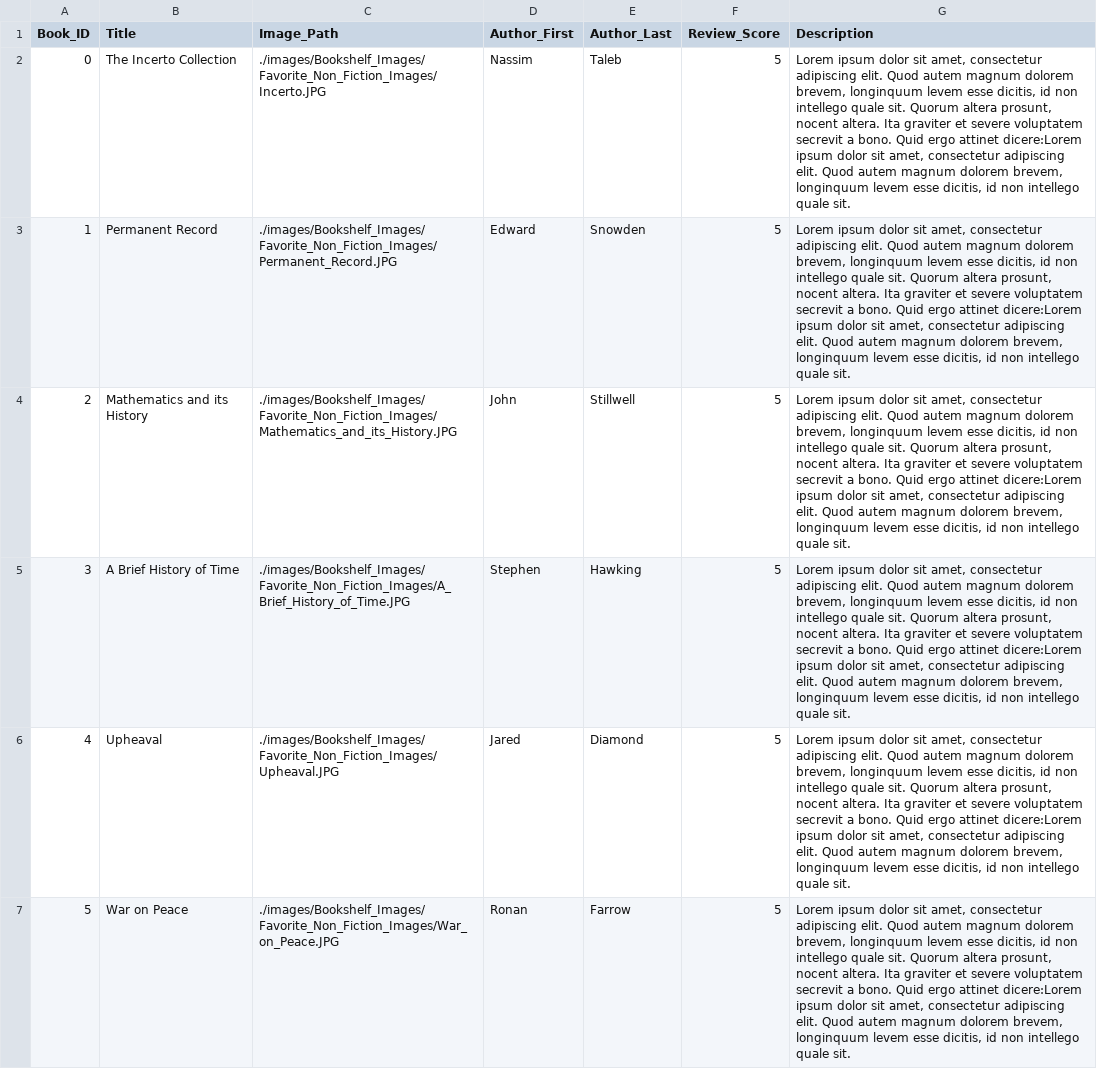
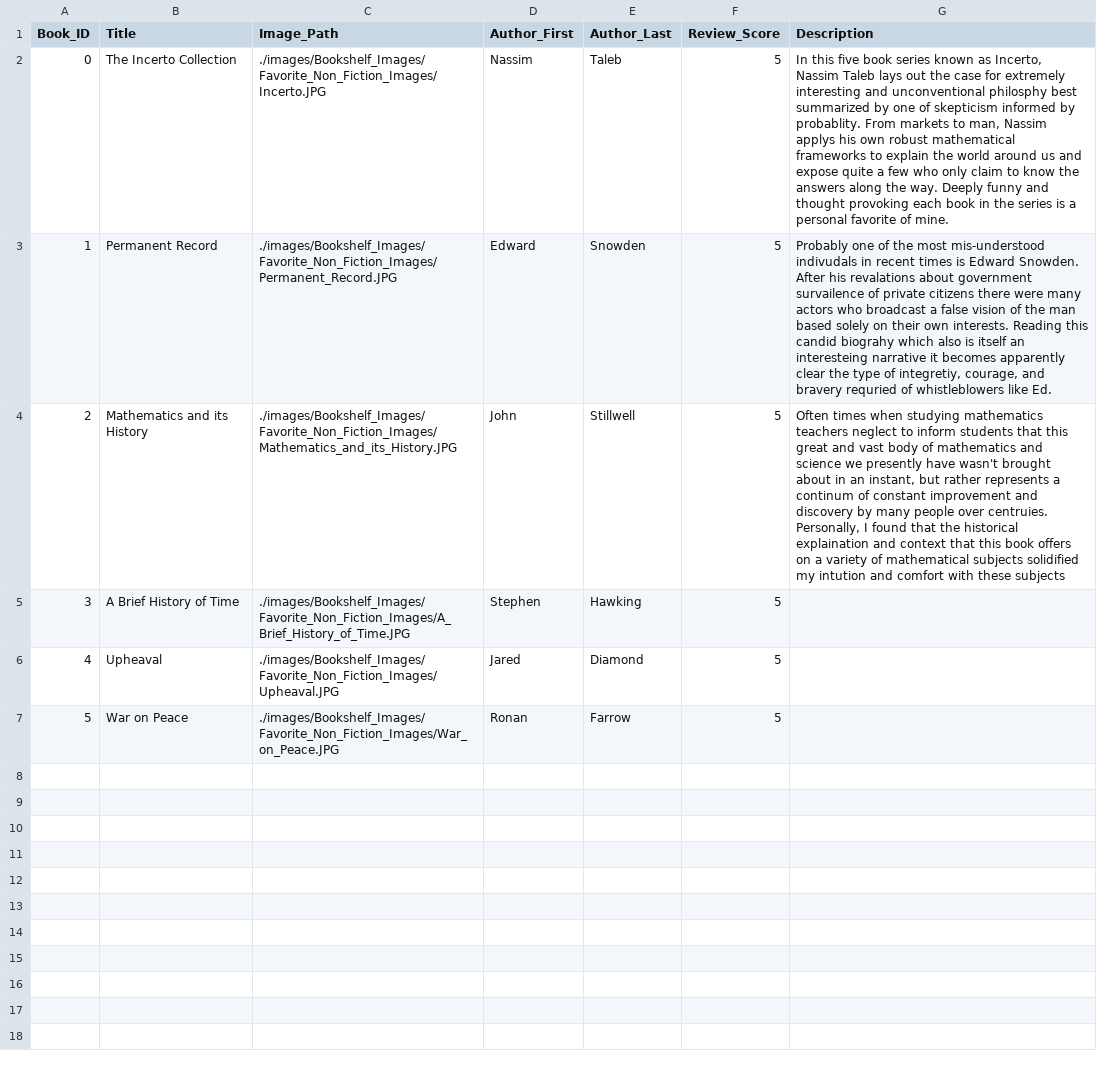
Before and after one commit to EvanJ3/EvanJ3.github.io, a CSV file: csv/Bookshelf_csv/Favorite_Non_Fiction.csv, drawn as a sheet; the diff names each change by its address in the sheet, - before the commit and + after, or states it on an @@ line.

```diff
--- a/csv/Bookshelf_csv/Favorite_Non_Fiction.csv
+++ b/csv/Bookshelf_csv/Favorite_Non_Fiction.csv
-G2 (Description): Lorem ipsum dolor sit amet, consectetur adipiscing elit. Quod autem magnum dolorem brevem, longinquum levem esse dicitis, id non intellego quale sit. Quorum altera prosunt, nocent altera. Ita graviter et severe voluptatem secrevit a bono. Quid ergo attinet dicere:Lorem ipsum dolor sit amet, consectetur adipiscing elit. Quod autem magnum dolorem brevem, longinquum levem esse dicitis, id non intellego quale sit.
+G2 (Description): In this five book series known as Incerto, Nassim Taleb lays out the case for extremely interesting and unconventional philosphy best summarized by one of skepticism informed by probablity. From markets to man, Nassim applys his own robust mathematical frameworks to explain the world around us and expose quite a few who only claim to know the answers along the way. Deeply funny and thought provoking each book in the series is a personal favorite of mine.
-G3 (Description): Lorem ipsum dolor sit amet, consectetur adipiscing elit. Quod autem magnum dolorem brevem, longinquum levem esse dicitis, id non intellego quale sit. Quorum altera prosunt, nocent altera. Ita graviter et severe voluptatem secrevit a bono. Quid ergo attinet dicere:Lorem ipsum dolor sit amet, consectetur adipiscing elit. Quod autem magnum dolorem brevem, longinquum levem esse dicitis, id non intellego quale sit.
+G3 (Description): Probably one of the most mis-understood indivudals in recent times is Edward Snowden. After his revalations about government survailence of private citizens there were many actors who broadcast a false vision of the man based solely on their own interests. Reading this candid biograhy which also is itself an interesteing narrative it becomes apparently clear the type of integretiy, courage, and bravery requried of whistleblowers like Ed.
-G4 (Description): Lorem ipsum dolor sit amet, consectetur adipiscing elit. Quod autem magnum dolorem brevem, longinquum levem esse dicitis, id non intellego quale sit. Quorum altera prosunt, nocent altera. Ita graviter et severe voluptatem secrevit a bono. Quid ergo attinet dicere:Lorem ipsum dolor sit amet, consectetur adipiscing elit. Quod autem magnum dolorem brevem, longinquum levem esse dicitis, id non intellego quale sit.
+G4 (Description): Often times when studying mathematics teachers neglect to inform students that this great and vast body of mathematics and science we presently have wasn't brought about in an instant, but rather represents a continum of constant improvement and discovery by many people over centruies. Personally, I found that the historical explaination and context that this book offers on a variety of mathematical subjects solidified my intution and comfort with these subjects
-G5:G7 (Description): Lorem ipsum dolor sit amet, consectetur adipiscing elit. Quod autem magnum dolorem brevem, longinquum levem esse dicitis, id non intellego quale sit. Quorum altera prosunt, nocent altera. Ita graviter et severe voluptatem secrevit a bono. Quid ergo attinet dicere:Lorem ipsum dolor sit amet, consectetur adipiscing elit. Quod autem magnum dolorem brevem, longinquum levem esse dicitis, id non intellego quale sit.
+G5:G7 (Description): (empty)
```
Also changed, not shown: csv/Bookshelf_csv/Favorite_Textbook.csv.
